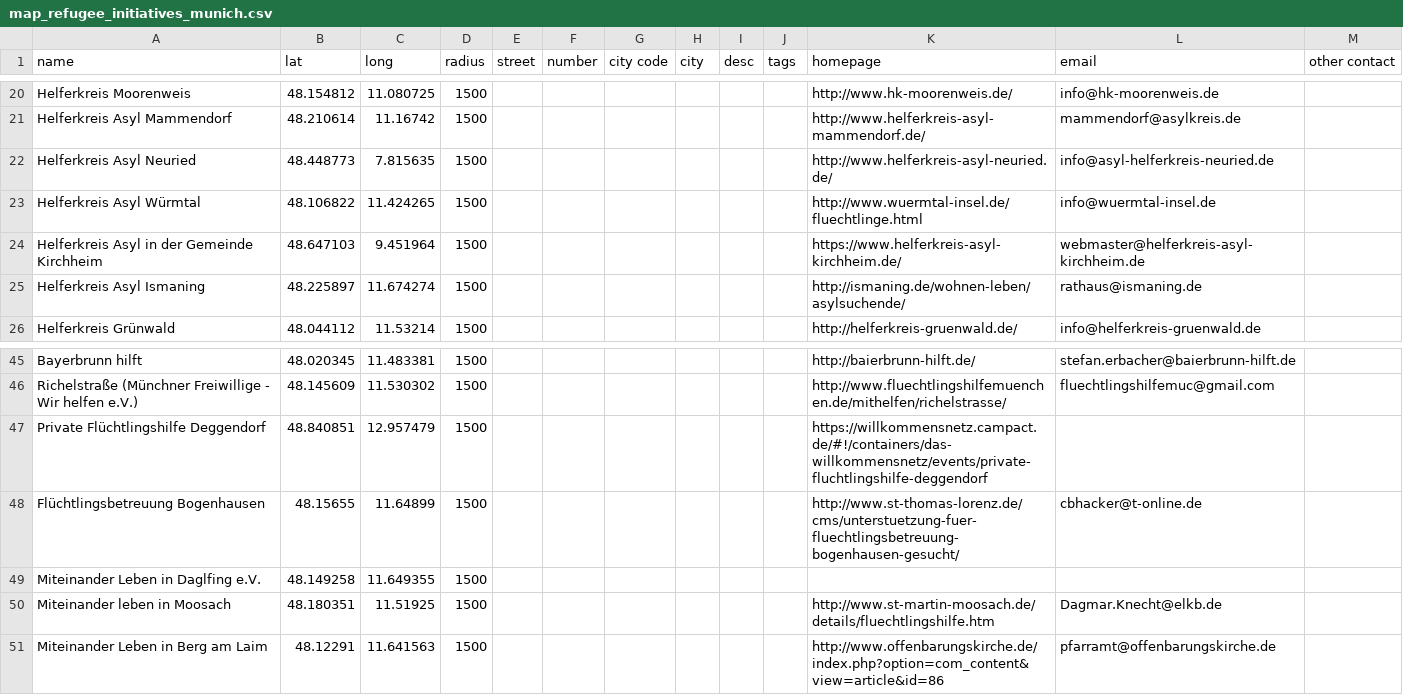
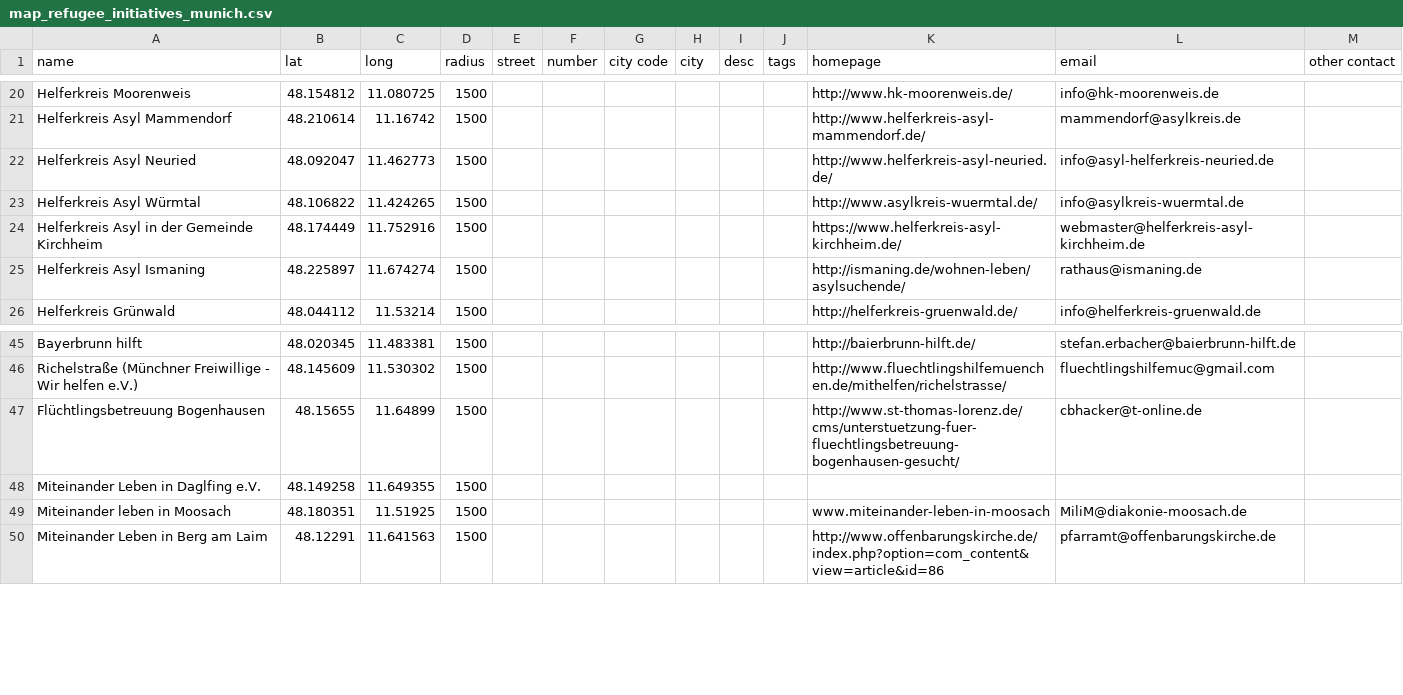
Before and after one commit to muc-fluechtlingsrat/helferkreis-map, a CSV file: data/map_refugee_initiatives_munich.csv, drawn as a sheet; only a part is shown, gaps mark what is left out.

Commit message:
some correction with help from feedback

```diff
--- a/data/map_refugee_initiatives_munich.csv
+++ b/data/map_refugee_initiatives_munich.csv
@@ -21,5 +21,6 @@ Helferkreis Moorenweis,48.154812,11.080725,1500,,,,,,,http://www.hk-moorenweis.d
 Helferkreis Asyl Mammendorf,48.210614,11.16742,1500,,,,,,,http://www.helferkreis-asyl-mammendorf.de/,mammendorf@asylkreis.de,
-Helferkreis Asyl Neuried,48.448773,7.815635,1500,,,,,,,http://www.helferkreis-asyl-neuried.de/,info@asyl-helferkreis-neuried.de,
-Helferkreis Asyl Würmtal,48.106822,11.424265,1500,,,,,,,http://www.wuermtal-insel.de/fluechtlinge.html,info@wuermtal-insel.de,
-Helferkreis Asyl in der Gemeinde Kirchheim,48.647103,9.451964,1500,,,,,,,https://www.helferkreis-asyl-kirchheim.de/,webmaster@helferkreis-asyl-kirchheim.de,
+Helferkreis Asyl Neuried,48.092047,11.462773,1500,,,,,,,http://www.helferkreis-asyl-neuried.de/,info@asyl-helferkreis-neuried.de,
+Helferkreis Asyl Würmtal,48.106822,11.424265,1500,,,,,,,"
+http://www.asylkreis-wuermtal.de/",info@asylkreis-wuermtal.de,
+Helferkreis Asyl in der Gemeinde Kirchheim,48.174449,11.752916,1500,,,,,,,https://www.helferkreis-asyl-kirchheim.de/,webmaster@helferkreis-asyl-kirchheim.de,
 Helferkreis Asyl Ismaning,48.225897,11.674274,1500,,,,,,,http://ismaning.de/wohnen-leben/asylsuchende/,rathaus@ismaning.de,
@@ -46,6 +47,5 @@ Bayerbrunn hilft,48.020345,11.483381,1500,,,,,,,http://baierbrunn-hilft.de/,stef
 Richelstraße (Münchner Freiwillige - Wir helfen e.V.),48.145609,11.530302,1500,,,,,,,http://www.fluechtlingshilfemuenchen.de/mithelfen/richelstrasse/,fluechtlingshilfemuc@gmail.com,
-Private Flüchtlingshilfe Deggendorf,48.840851,12.957479,1500,,,,,,,https://willkommensnetz.campact.de/#!/containers/das-willkommensnetz/events/private-fluchtlingshilfe-deggendorf,,
 Flüchtlingsbetreuung Bogenhausen,48.15655,11.64899,1500,,,,,,,http://www.st-thomas-lorenz.de/cms/unterstuetzung-fuer-fluechtlingsbetreuung-bogenhausen-gesucht/,cbhacker@t-online.de,
 Miteinander Leben in Daglfing e.V.,48.149258,11.649355,1500,,,,,,,,,
-Miteinander leben in Moosach,48.180351,11.51925,1500,,,,,,,http://www.st-martin-moosach.de/details/fluechtlingshilfe.htm,Dagmar.Knecht@elkb.de,
+Miteinander leben in Moosach,48.180351,11.51925,1500,,,,,,,www.miteinander-leben-in-moosach,MiliM@diakonie-moosach.de,
 Miteinander Leben in Berg am Laim,48.12291,11.641563,1500,,,,,,,http://www.offenbarungskirche.de/index.php?option=com_content&view=article&id=86,pfarramt@offenbarungskirche.de,
```
